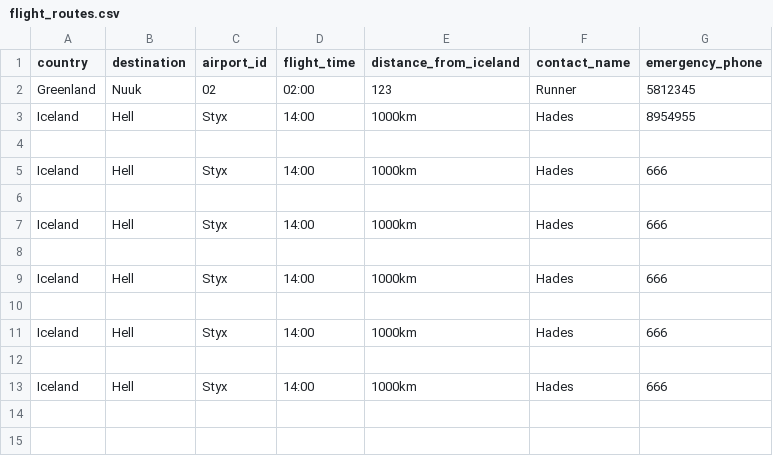
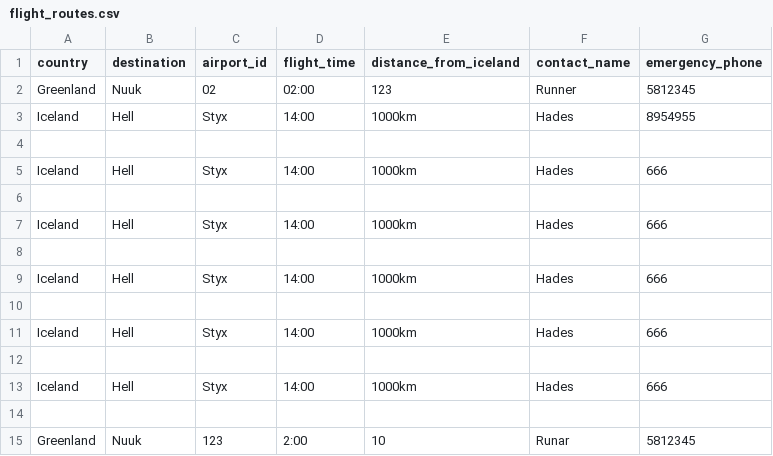
Before and after one commit to RunarVestmann/verklegtnamskeid1, a CSV file: data_storage/flight_routes.csv, drawn as a sheet; the diff names each change by its address in the sheet, - before the commit and + after, or states it on an @@ line.

Commit message:
Implemented the FlightRouteUI alongside some minor tweaks

```diff
--- a/data_storage/flight_routes.csv
+++ b/data_storage/flight_routes.csv
+row 14: (empty)
+row 15: Greenland | Nuuk | 123 | 2:00 | 10 | Runar | 5812345
```
Also changed, not shown: 5 other files.
